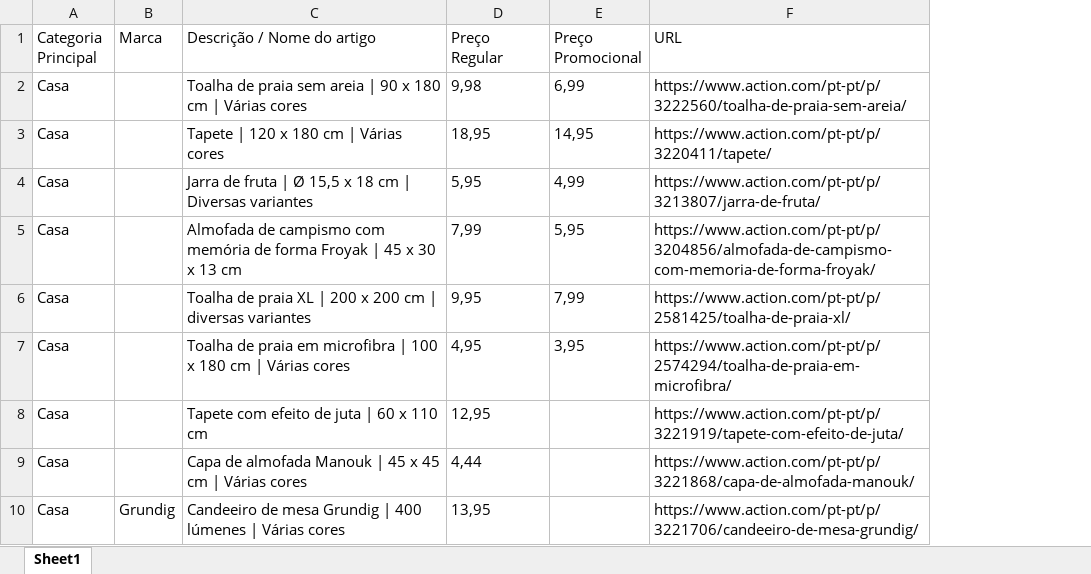
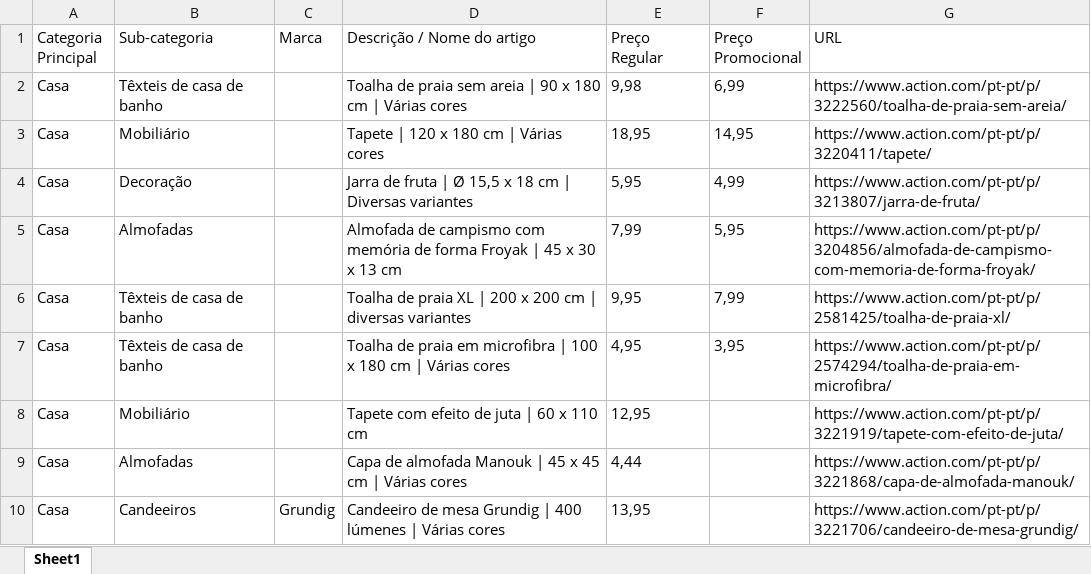
Before and after one commit to Holiday090/teste01, an Excel workbook: Scraping_Action_Teste.xlsx, sheet Sheet1, drawn as a sheet; only a part is shown; values as stored, in another font and other column widths than the file's, no borders; the diff names each change by its address in the sheet, - before the commit and + after, or states it on an @@ line.

```diff
--- a/Scraping_Action_Teste.xlsx (sheet Sheet1)
+++ b/Scraping_Action_Teste.xlsx (sheet Sheet1)
+column B (Sub-categoria), rows 2-10: Têxteis de casa de banho | Mobiliário | Decoração | Almofadas | Têxteis de casa de banho | Têxteis de casa de banho | Mobiliário | Almofadas | Candeeiros
```
Also changed, not shown: Scraping_Action_Teste2.xlsx, 2 other files.
